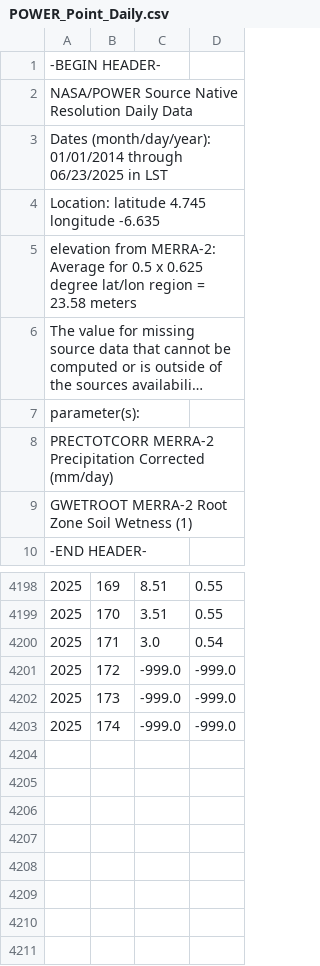
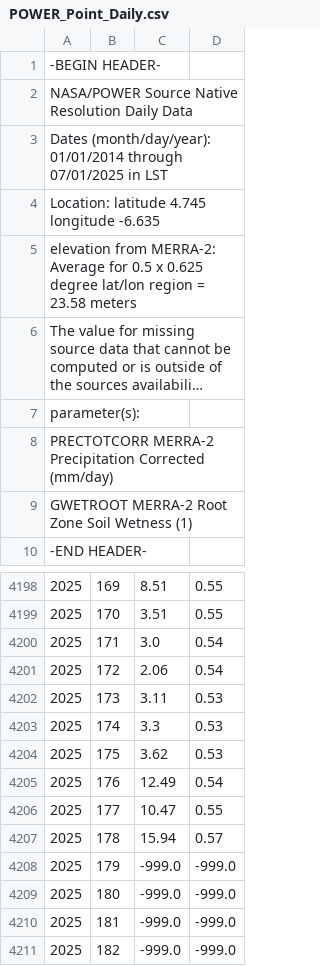
Before and after one commit to IsaacOnKeys/Cocoa_Prices, a CSV file: RAW/POWER_Point_Daily.csv, drawn as a sheet; only a part is shown, gaps mark what is left out; long unchanged cells end in …; the diff covers the shown part only; the diff names each change by its address in the sheet, - before the commit and + after, or states it on an @@ line.

```diff
--- a/RAW/POWER_Point_Daily.csv
+++ b/RAW/POWER_Point_Daily.csv
-A3: …01/01/2014 through 06/23/2025 in LST
+A3: …01/01/2014 through 07/01/2025 in LST
-C4201: -999.0
+C4201: 2.06
-D4201: -999.0
+D4201: 0.54
-C4202: -999.0
+C4202: 3.11
-D4202:D4203: -999.0
+D4202:D4203: 0.53
-C4203: -999.0
+C4203: 3.3
+row 4204: 2025 | 175 | 3.62 | 0.53
+row 4205: 2025 | 176 | 12.49 | 0.54
+row 4206: 2025 | 177 | 10.47 | 0.55
+row 4207: 2025 | 178 | 15.94 | 0.57
+row 4208: 2025 | 179 | -999.0 | -999.0
+row 4209: 2025 | 180 | -999.0 | -999.0
+row 4210: 2025 | 181 | -999.0 | -999.0
+row 4211: 2025 | 182 | -999.0 | -999.0
```
Also changed, not shown: 62 edited cells elsewhere in this file, 2 other files.
